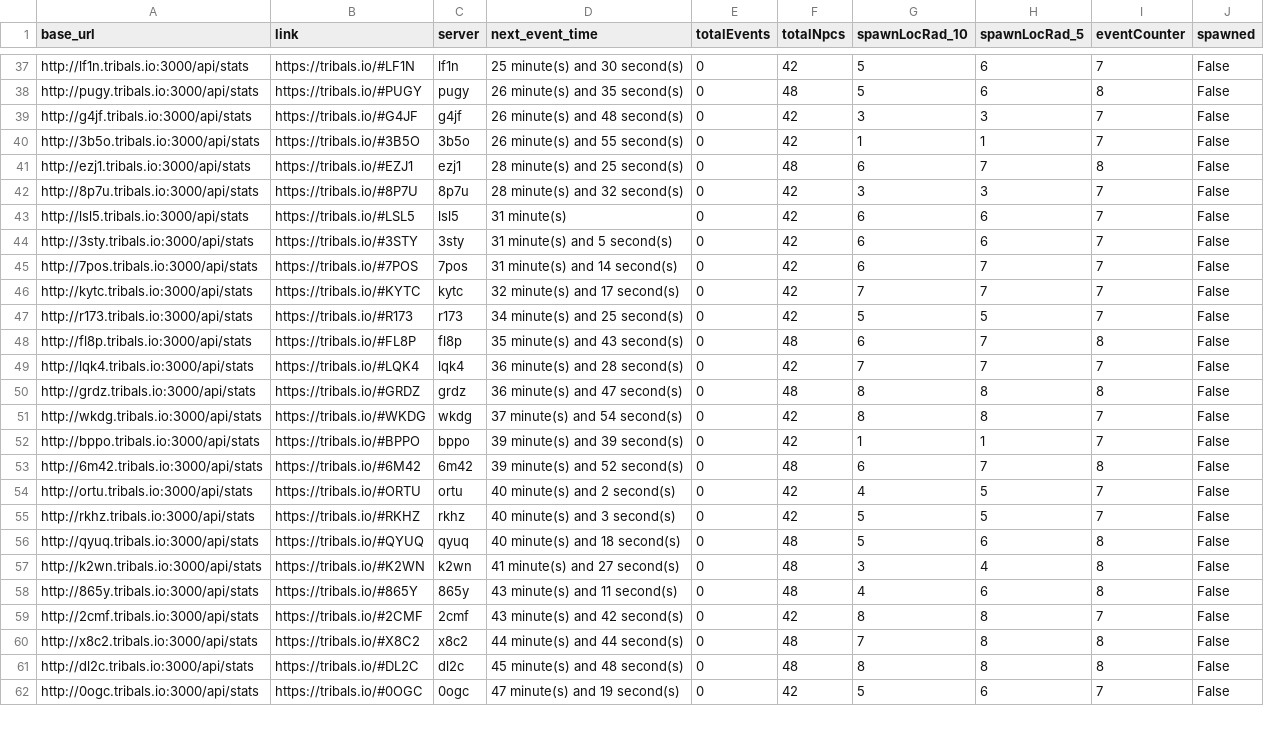
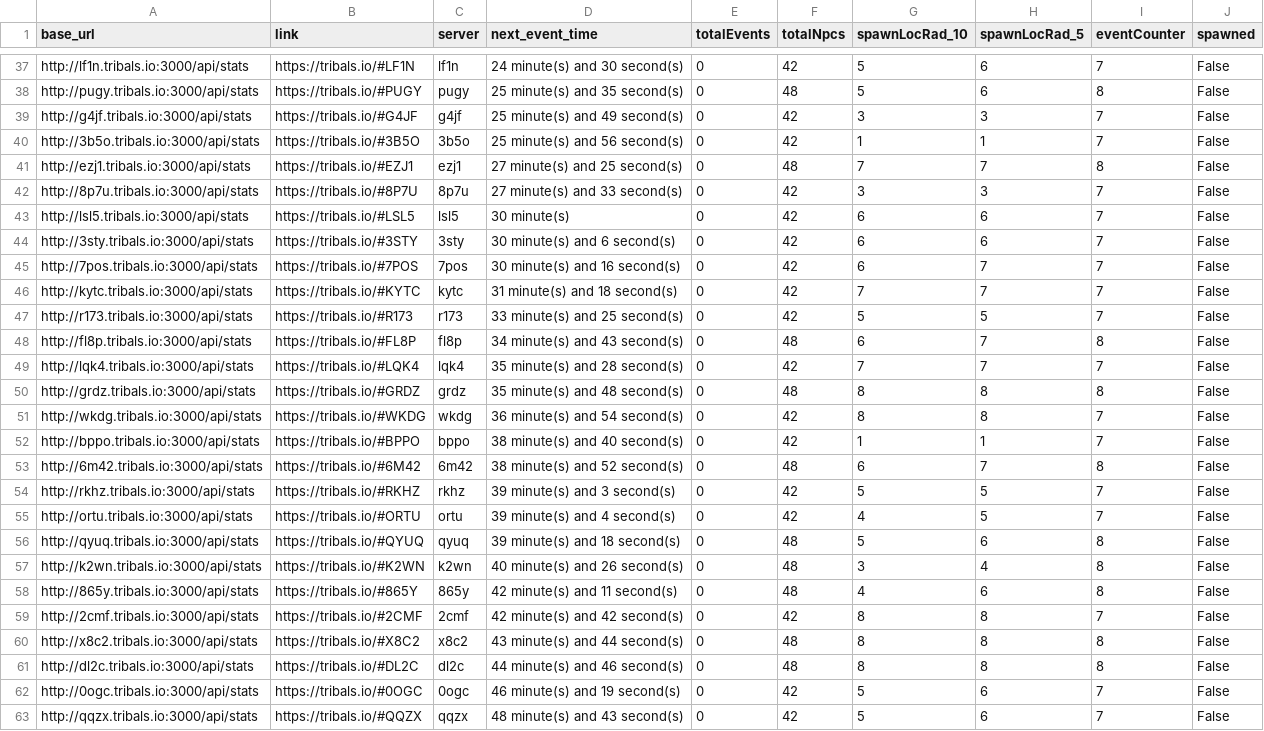
Before and after one commit to HCWcoder/adad, a CSV file: allEventServers.csv, drawn as a sheet; only a part is shown, gaps mark what is left out; removed rows and columns are numbered as before the commit, all else as after; the diff covers the shown part only; the diff names each change by its address in the sheet, - before the commit and + after, or states it on an @@ line.

```diff
--- a/allEventServers.csv
+++ b/allEventServers.csv
-D37 (next_event_time): 25 minute(s) and 30 second(s)
+D37 (next_event_time): 24 minute(s) and 30 second(s)
-D38 (next_event_time): 26 minute(s) and 35 second(s)
+D38 (next_event_time): 25 minute(s) and 35 second(s)
-D39 (next_event_time): 26 minute(s) and 48 second(s)
+D39 (next_event_time): 25 minute(s) and 49 second(s)
-D40 (next_event_time): 26 minute(s) and 55 second(s)
+D40 (next_event_time): 25 minute(s) and 56 second(s)
-D41 (next_event_time): 28 minute(s) and 25 second(s)
+D41 (next_event_time): 27 minute(s) and 25 second(s)
-G41 (spawnLocRad_10): 6
+G41 (spawnLocRad_10): 7
-D42 (next_event_time): 28 minute(s) and 32 second(s)
+D42 (next_event_time): 27 minute(s) and 33 second(s)
-D43 (next_event_time): 31 minute(s)
+D43 (next_event_time): 30 minute(s)
-D44 (next_event_time): 31 minute(s) and 5 second(s)
+D44 (next_event_time): 30 minute(s) and 6 second(s)
-D45 (next_event_time): 31 minute(s) and 14 second(s)
+D45 (next_event_time): 30 minute(s) and 16 second(s)
-D46 (next_event_time): 32 minute(s) and 17 second(s)
+D46 (next_event_time): 31 minute(s) and 18 second(s)
-D47 (next_event_time): 34 minute(s) and 25 second(s)
+D47 (next_event_time): 33 minute(s) and 25 second(s)
-D48 (next_event_time): 35 minute(s) and 43 second(s)
+D48 (next_event_time): 34 minute(s) and 43 second(s)
-D49 (next_event_time): 36 minute(s) and 28 second(s)
+D49 (next_event_time): 35 minute(s) and 28 second(s)
-D50 (next_event_time): 36 minute(s) and 47 second(s)
+D50 (next_event_time): 35 minute(s) and 48 second(s)
-D51 (next_event_time): 37 minute(s) and 54 second(s)
+D51 (next_event_time): 36 minute(s) and 54 second(s)
-D52 (next_event_time): 39 minute(s) and 39 second(s)
+D52 (next_event_time): 38 minute(s) and 40 second(s)
-D53 (next_event_time): 39 minute(s) and 52 second(s)
+D53 (next_event_time): 38 minute(s) and 52 second(s)
-row 54: http://ortu.tribals.io:3000/api/stats | https://tribals.io/#ORTU | ortu | 40 minute(s) and 2 second(s) | 0 | 42 | 4 | 5 | 7 | False
-D54 (next_event_time): 40 minute(s) and 3 second(s)
+D54 (next_event_time): 39 minute(s) and 3 second(s)
+row 55: http://ortu.tribals.io:3000/api/stats | https://tribals.io/#ORTU | ortu | 39 minute(s) and 4 second(s) | 0 | 42 | 4 | 5 | 7 | False
-D56 (next_event_time): 40 minute(s) and 18 second(s)
+D56 (next_event_time): 39 minute(s) and 18 second(s)
-D57 (next_event_time): 41 minute(s) and 27 second(s)
+D57 (next_event_time): 40 minute(s) and 26 second(s)
-D58 (next_event_time): 43 minute(s) and 11 second(s)
+D58 (next_event_time): 42 minute(s) and 11 second(s)
-D59 (next_event_time): 43 minute(s) and 42 second(s)
+D59 (next_event_time): 42 minute(s) and 42 second(s)
-D60 (next_event_time): 44 minute(s) and 44 second(s)
+D60 (next_event_time): 43 minute(s) and 44 second(s)
-G60 (spawnLocRad_10): 7
+G60 (spawnLocRad_10): 8
-D61 (next_event_time): 45 minute(s) and 48 second(s)
+D61 (next_event_time): 44 minute(s) and 46 second(s)
-D62 (next_event_time): 47 minute(s) and 19 second(s)
+D62 (next_event_time): 46 minute(s) and 19 second(s)
+row 63: http://qqzx.tribals.io:3000/api/stats | https://tribals.io/#QQZX | qqzx | 48 minute(s) and 43 second(s) | 0 | 42 | 5 | 6 | 7 | False
```
Also changed, not shown: 1 moved row and 65 edited cells elsewhere in this file.
